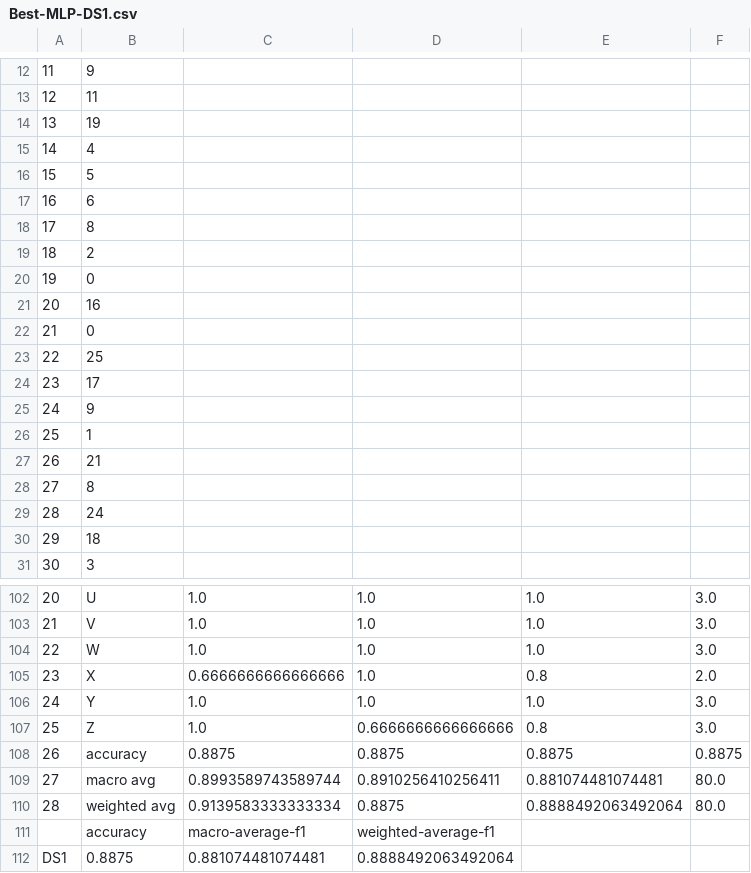
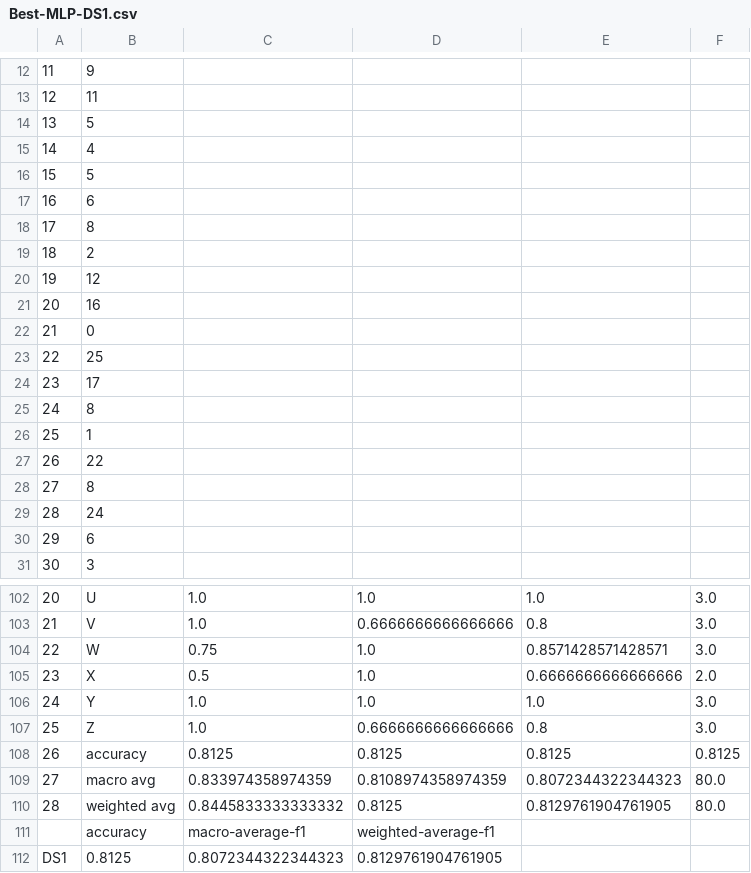
Before and after one commit to rickytechnip/yukunfeng, a CSV file: output/Best-MLP-DS1.csv, drawn as a sheet; only a part is shown, gaps mark what is left out; the diff covers the shown part only.

```diff
--- a/output/Best-MLP-DS1.csv
+++ b/output/Best-MLP-DS1.csv
@@ -13,3 +13,3 @@
 12,11
-13,19
+13,5
 14,4
@@ -19,3 +19,3 @@
 18,2
-19,0
+19,12
 20,16
@@ -24,8 +24,8 @@
 23,17
-24,9
+24,8
 25,1
-26,21
+26,22
 27,8
 28,24
-29,18
+29,6
 30,3
@@ -102,11 +102,11 @@
 20,U,1.0,1.0,1.0,3.0
-21,V,1.0,1.0,1.0,3.0
-22,W,1.0,1.0,1.0,3.0
-23,X,0.6666666666666666,1.0,0.8,2.0
+21,V,1.0,0.6666666666666666,0.8,3.0
+22,W,0.75,1.0,0.8571428571428571,3.0
+23,X,0.5,1.0,0.6666666666666666,2.0
 24,Y,1.0,1.0,1.0,3.0
 25,Z,1.0,0.6666666666666666,0.8,3.0
-26,accuracy,0.8875,0.8875,0.8875,0.8875
-27,macro avg,0.8993589743589744,0.8910256410256411,0.881074481074481,80.0
-28,weighted avg,0.9139583333333334,0.8875,0.8888492063492064,80.0
+26,accuracy,0.8125,0.8125,0.8125,0.8125
+27,macro avg,0.833974358974359,0.8108974358974359,0.8072344322344323,80.0
+28,weighted avg,0.8445833333333332,0.8125,0.8129761904761905,80.0
 ,accuracy,macro-average-f1,weighted-average-f1
-DS1,0.8875,0.881074481074481,0.8888492063492064
+DS1,0.8125,0.8072344322344323,0.8129761904761905
```
Also changed, not shown: 36 edited cells elsewhere in this file, 2 other files.
